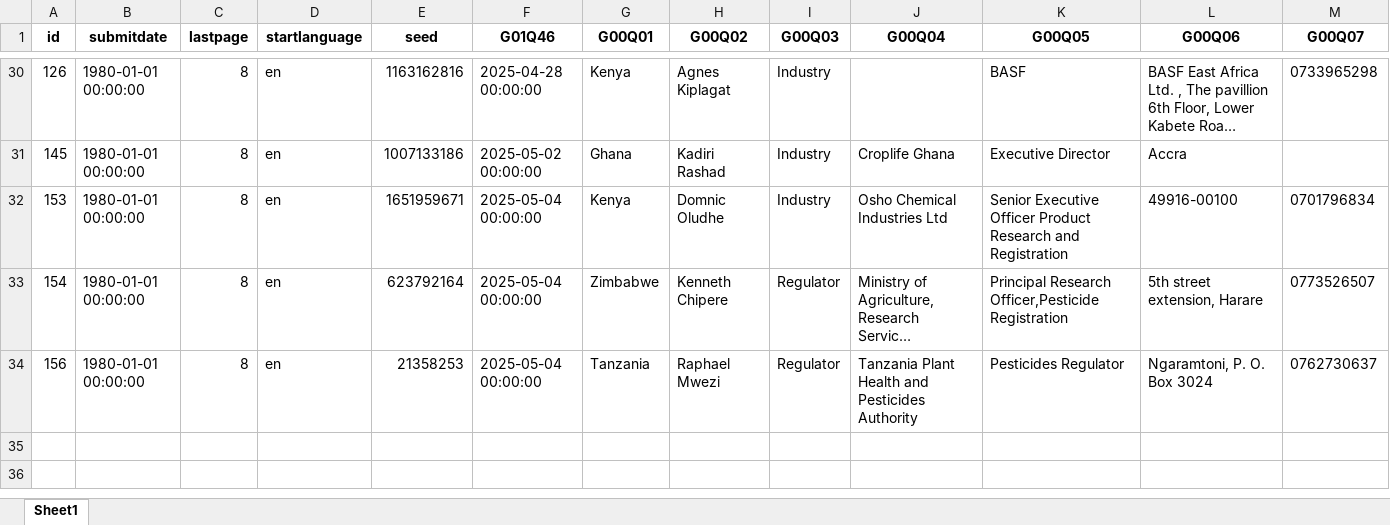
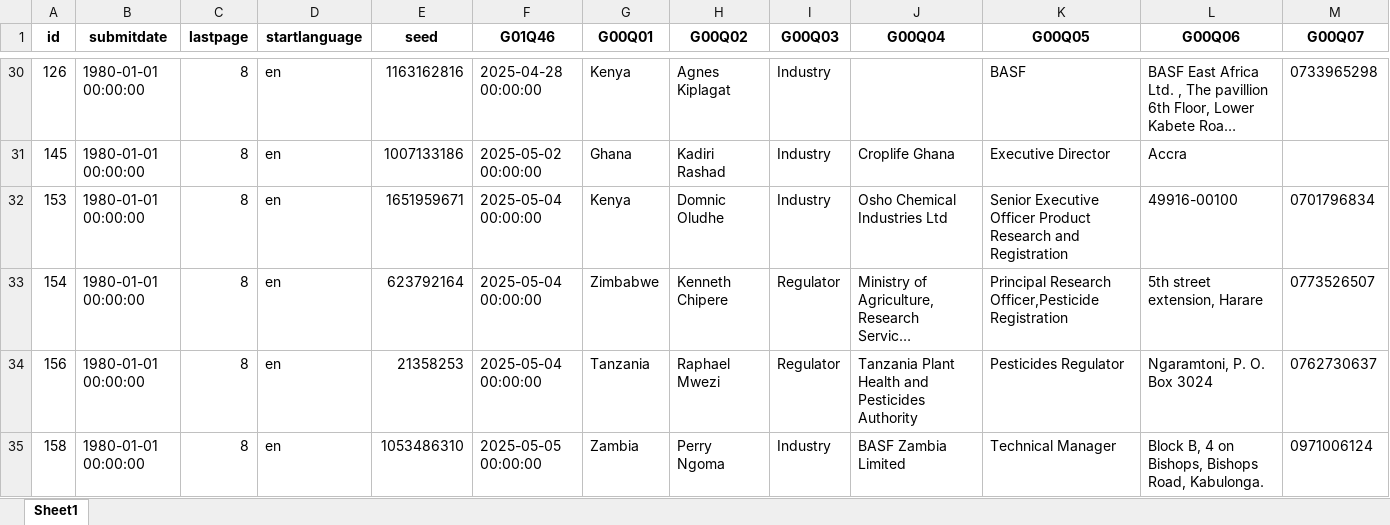
Before and after one commit to dkeya/webinar, an Excel workbook: survey_data.xlsx, sheet Sheet1, drawn as a sheet; only a part is shown, gaps mark what is left out; long unchanged cells end in …; values as stored, in another font and other column widths than the file's, no borders; rows hold the shown columns only; the diff names each change by its address in the sheet, - before the commit and + after, or states it on an @@ line.

Commit message:
first commits

```diff
--- a/survey_data.xlsx (sheet Sheet1)
+++ b/survey_data.xlsx (sheet Sheet1)
+row 35: 158 | 1980-01-01 00:00:00 | 8 | en | 1053486310 | 2025-05-05 00:00:00 | Zambia | Perry Ngoma | Industry | BASF Zambia Limited | Technical Manager | Block B, 4 on Bishops, Bishops Road, Kabulonga. | 0971006124
```
